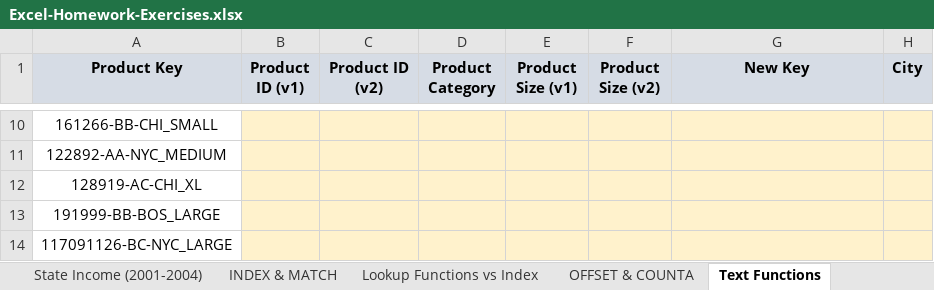
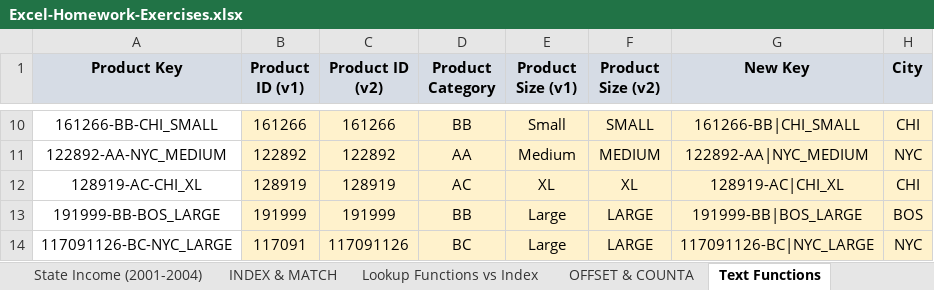
Before and after one commit to krohitm/excelAdvancedFormulasAndFunctions, an Excel workbook: Excel-Homework-Exercises.xlsx, sheet Text Functions, drawn as a sheet; only a part is shown, gaps mark what is left out; values as stored, in another font and other column widths than the file's, no borders; charts and pictures not drawn; the diff covers the shown part only; the diff names each change by its address in the sheet, - before the commit and + after, or states it on an @@ line.

Commit message:
text & data-time functions

```diff
--- a/Excel-Homework-Exercises.xlsx (sheet Text Functions)
+++ b/Excel-Homework-Exercises.xlsx (sheet Text Functions)
-B10 (Product ID (v1)): (empty)
+B10 (Product ID (v1)): 161266
-C10 (Product ID (v2)): (empty)
+C10 (Product ID (v2)): 161266
-D10 (Product Category): (empty)
+D10 (Product Category): BB
-E10 (Product Size (v1)): (empty)
+E10 (Product Size (v1)): Small
-F10 (Product Size (v2)): (empty)
+F10 (Product Size (v2)): SMALL
-G10 (New Key): (empty)
+G10 (New Key): 161266-BB|CHI_SMALL
-H10 (City): (empty)
+H10 (City): CHI
-B11 (Product ID (v1)): (empty)
+B11 (Product ID (v1)): 122892
-C11 (Product ID (v2)): (empty)
+C11 (Product ID (v2)): 122892
-D11 (Product Category): (empty)
+D11 (Product Category): AA
-E11 (Product Size (v1)): (empty)
+E11 (Product Size (v1)): Medium
-F11 (Product Size (v2)): (empty)
+F11 (Product Size (v2)): MEDIUM
-G11 (New Key): (empty)
+G11 (New Key): 122892-AA|NYC_MEDIUM
-H11 (City): (empty)
+H11 (City): NYC
-B12 (Product ID (v1)): (empty)
+B12 (Product ID (v1)): 128919
-C12 (Product ID (v2)): (empty)
+C12 (Product ID (v2)): 128919
-D12 (Product Category): (empty)
+D12 (Product Category): AC
-E12 (Product Size (v1)): (empty)
+E12 (Product Size (v1)): XL
-F12 (Product Size (v2)): (empty)
+F12 (Product Size (v2)): XL
-G12 (New Key): (empty)
+G12 (New Key): 128919-AC|CHI_XL
-H12 (City): (empty)
+H12 (City): CHI
-B13 (Product ID (v1)): (empty)
+B13 (Product ID (v1)): 191999
-C13 (Product ID (v2)): (empty)
+C13 (Product ID (v2)): 191999
-D13 (Product Category): (empty)
+D13 (Product Category): BB
-E13:E14 (Product Size (v1)): (empty)
+E13:E14 (Product Size (v1)): Large
-F13:F14 (Product Size (v2)): (empty)
+F13:F14 (Product Size (v2)): LARGE
-G13 (New Key): (empty)
+G13 (New Key): 191999-BB|BOS_LARGE
-H13 (City): (empty)
+H13 (City): BOS
-B14 (Product ID (v1)): (empty)
+B14 (Product ID (v1)): 117091
-C14 (Product ID (v2)): (empty)
+C14 (Product ID (v2)): 117091126
-D14 (Product Category): (empty)
+D14 (Product Category): BC
-G14 (New Key): (empty)
+G14 (New Key): 117091126-BC|NYC_LARGE
-H14 (City): (empty)
+H14 (City): NYC
```
Also changed, not shown: 63 edited cells elsewhere in this sheet, charts or pictures, Excel-Homework-Exercises-ANSWERS.xlsx, 4 other files.
